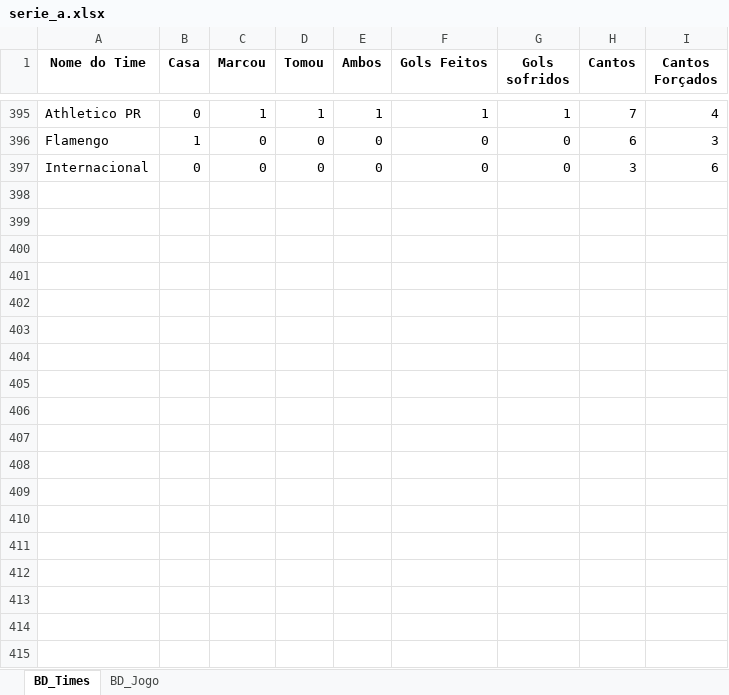
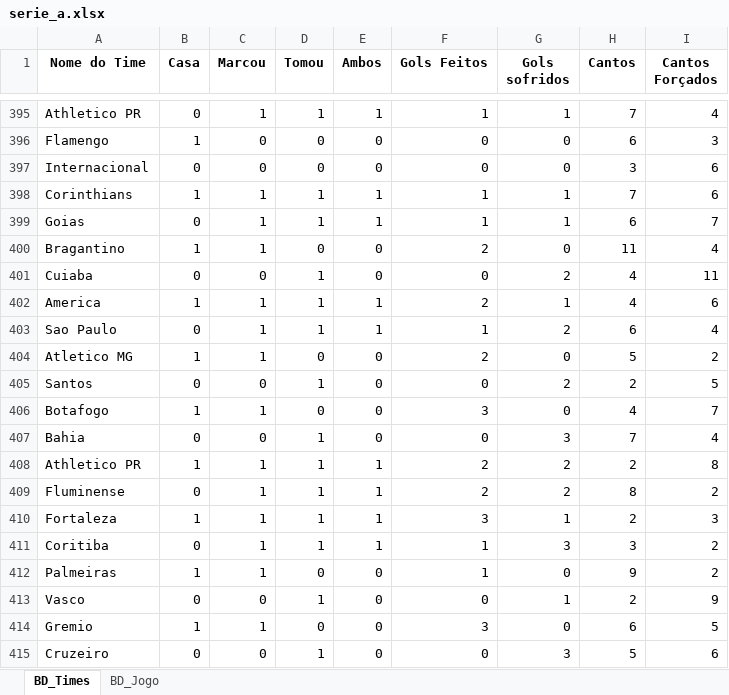
Before and after one commit to marcoscerqueira2603/pagina_apostas, an Excel workbook: serie_a.xlsx, sheet BD_Times, drawn as a sheet; only a part is shown, gaps mark what is left out; values as stored, in another font and other column widths than the file's, no borders; the diff names each change by its address in the sheet, - before the commit and + after, or states it on an @@ line.

```diff
--- a/serie_a.xlsx (sheet BD_Times)
+++ b/serie_a.xlsx (sheet BD_Times)
+row 398: Corinthians | 1 | 1 | 1 | 1 | 1 | 1 | 7 | 6
+row 399: Goias | 0 | 1 | 1 | 1 | 1 | 1 | 6 | 7
+row 400: Bragantino | 1 | 1 | 0 | 0 | 2 | 0 | 11 | 4
+row 401: Cuiaba | 0 | 0 | 1 | 0 | 0 | 2 | 4 | 11
+row 402: America | 1 | 1 | 1 | 1 | 2 | 1 | 4 | 6
+row 403: Sao Paulo | 0 | 1 | 1 | 1 | 1 | 2 | 6 | 4
+row 404: Atletico MG | 1 | 1 | 0 | 0 | 2 | 0 | 5 | 2
+row 405: Santos | 0 | 0 | 1 | 0 | 0 | 2 | 2 | 5
+row 406: Botafogo | 1 | 1 | 0 | 0 | 3 | 0 | 4 | 7
+row 407: Bahia | 0 | 0 | 1 | 0 | 0 | 3 | 7 | 4
+row 408: Athletico PR | 1 | 1 | 1 | 1 | 2 | 2 | 2 | 8
+row 409: Fluminense | 0 | 1 | 1 | 1 | 2 | 2 | 8 | 2
+row 410: Fortaleza | 1 | 1 | 1 | 1 | 3 | 1 | 2 | 3
+row 411: Coritiba | 0 | 1 | 1 | 1 | 1 | 3 | 3 | 2
+row 412: Palmeiras | 1 | 1 | 0 | 0 | 1 | 0 | 9 | 2
+row 413: Vasco | 0 | 0 | 1 | 0 | 0 | 1 | 2 | 9
+row 414: Gremio | 1 | 1 | 0 | 0 | 3 | 0 | 6 | 5
+row 415: Cruzeiro | 0 | 0 | 1 | 0 | 0 | 3 | 5 | 6
```
Also changed, not shown: sheet BD_Jogo, chines.xlsx, espanhol.xlsx, 5 other files.
